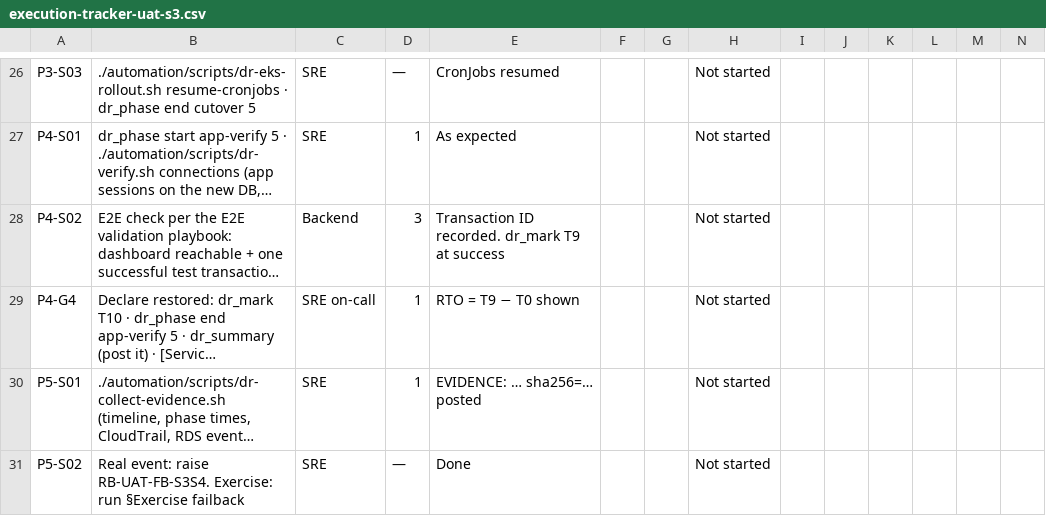
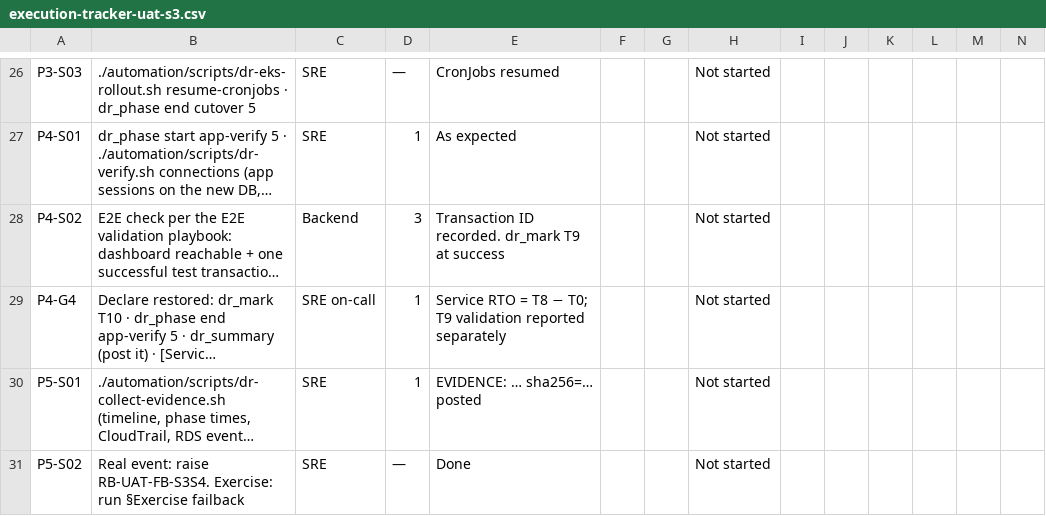
Before and after one commit to paee45/Disaster-Recovery-DR-framework-and-actionable-Runbook-optimization, a CSV file: templates/reports/execution-tracker-uat-s3.csv, drawn as a sheet; only a part is shown, gaps mark what is left out; long unchanged cells end in …; the diff names each change by its address in the sheet, - before the commit and + after, or states it on an @@ line.

```diff
--- a/templates/reports/execution-tracker-uat-s3.csv
+++ b/templates/reports/execution-tracker-uat-s3.csv
-E29: RTO = T9 − T0 shown
+E29: Service RTO = T8 − T0; T9 validation reported separately
```
Also changed, not shown: 29 other files.
